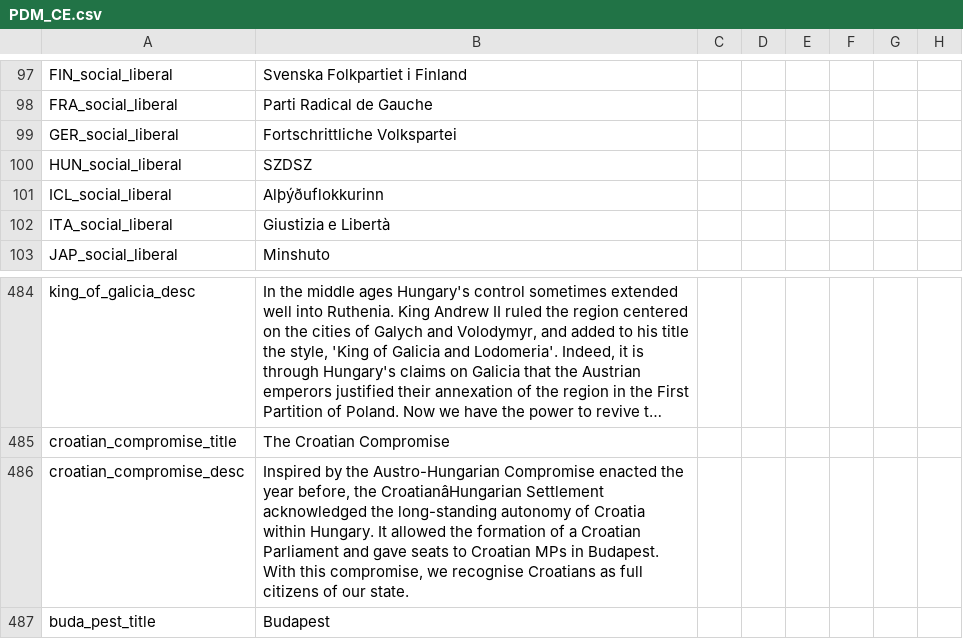
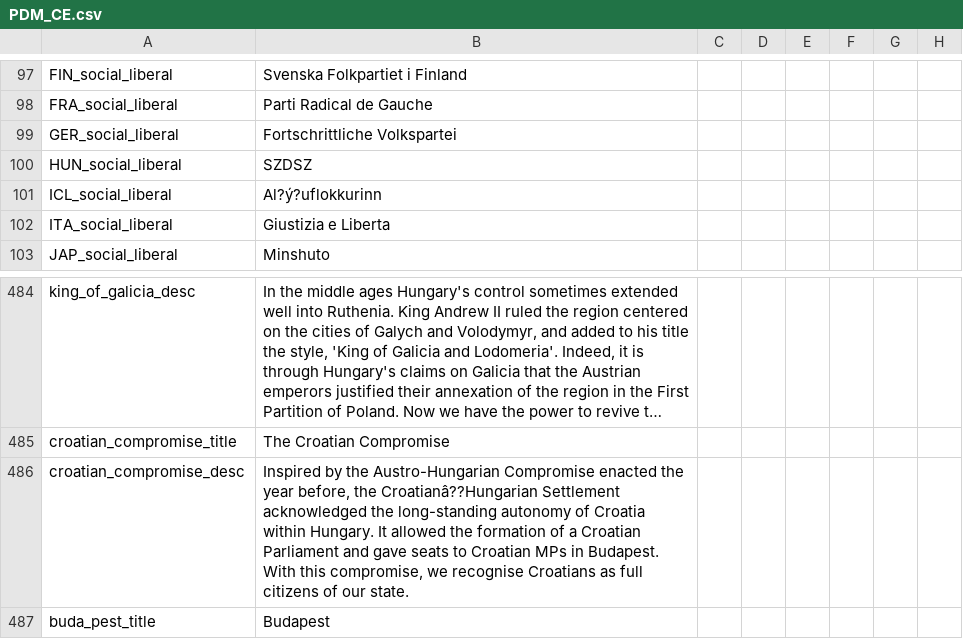
Before and after one commit to myzael/concert-of-europe, a CSV file: CoE/localisation/PDM_CE.csv, drawn as a sheet; only a part is shown, gaps mark what is left out; long unchanged cells end in …; the diff names each change by its address in the sheet, - before the commit and + after, or states it on an @@ line.

```diff
--- a/CoE/localisation/PDM_CE.csv
+++ b/CoE/localisation/PDM_CE.csv
-B101: Alþýðuflokkurinn
+B101: Al?ý?uflokkurinn
-B102: Giustizia e Libertà
+B102: Giustizia e Liberta
-B486: …before, the CroatianâHungarian Settlement acknowledged…
+B486: …before, the Croatianâ??Hungarian Settlement acknowledged…
```
Also changed, not shown: CoE/localisation/00_PDM_GAGA.csv, CoE/localisation/00_PDM_countries.csv, 4 other files.
